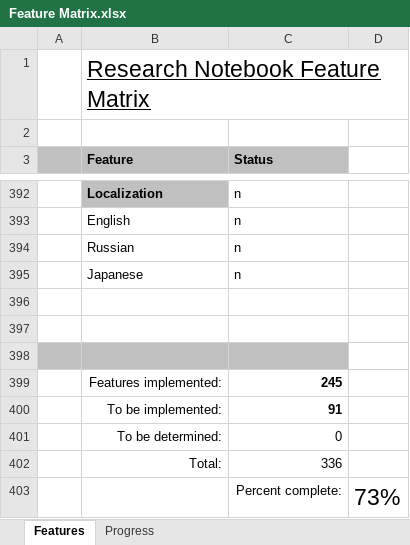
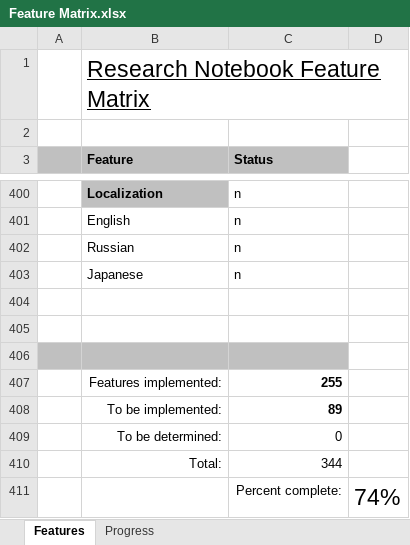
Before and after one commit to andy-goryachev/RNotebook, an Excel workbook: Feature Matrix.xlsx, sheet Features, drawn as a sheet; only a part is shown, gaps mark what is left out; values as stored, in another font and other column widths than the file's, no borders; conditional formats not drawn; addresses are those after the commit; the diff covers the shown part only; the diff names each change by its address in the sheet, - before the commit and + after, or states it on an @@ line.

```diff
--- a/Feature Matrix.xlsx (sheet Features)
+++ b/Feature Matrix.xlsx (sheet Features)
-C407 (Status): 245
+C407 (Status): 255
-C408 (Status): 91
+C408 (Status): 89
-C410 (Status): 336
+C410 (Status): 344
-D411: 73%
+D411: 74%
```
Also changed, not shown: 9 added rows, 1 removed row and 3 edited cells elsewhere in this sheet, sheet Progress, formulas that keep their value, charts or pictures, 8 other files.
